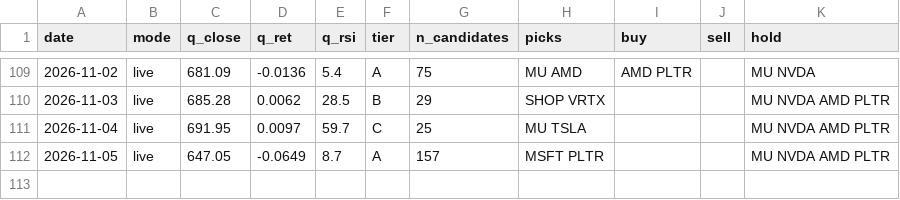
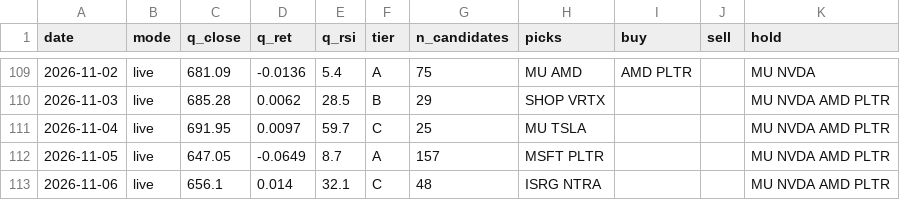
Before and after one commit to exodus611/nasdaq-eod-momentum-scanner, a CSV file: state/daily_log.csv, drawn as a sheet; only a part is shown, gaps mark what is left out.

```diff
--- a/state/daily_log.csv
+++ b/state/daily_log.csv
@@ -112 +112,2 @@ date,mode,q_close,q_ret,q_rsi,tier,n_candidates,picks,buy,sell,hold
 2026-11-05,live,647.05,-0.0649,8.7,A,157,MSFT PLTR,,,MU NVDA AMD PLTR
+2026-11-06,live,656.1,0.014,32.1,C,48,ISRG NTRA,,,MU NVDA AMD PLTR
```
Also changed, not shown: state/journal.csv, 5 other files.
